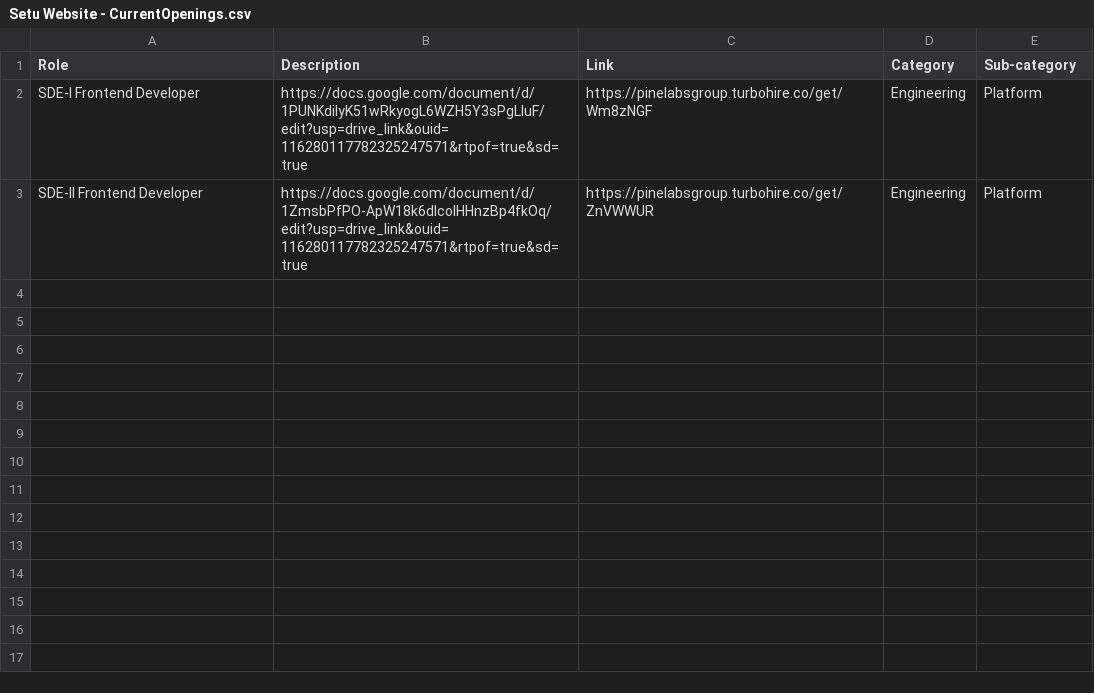
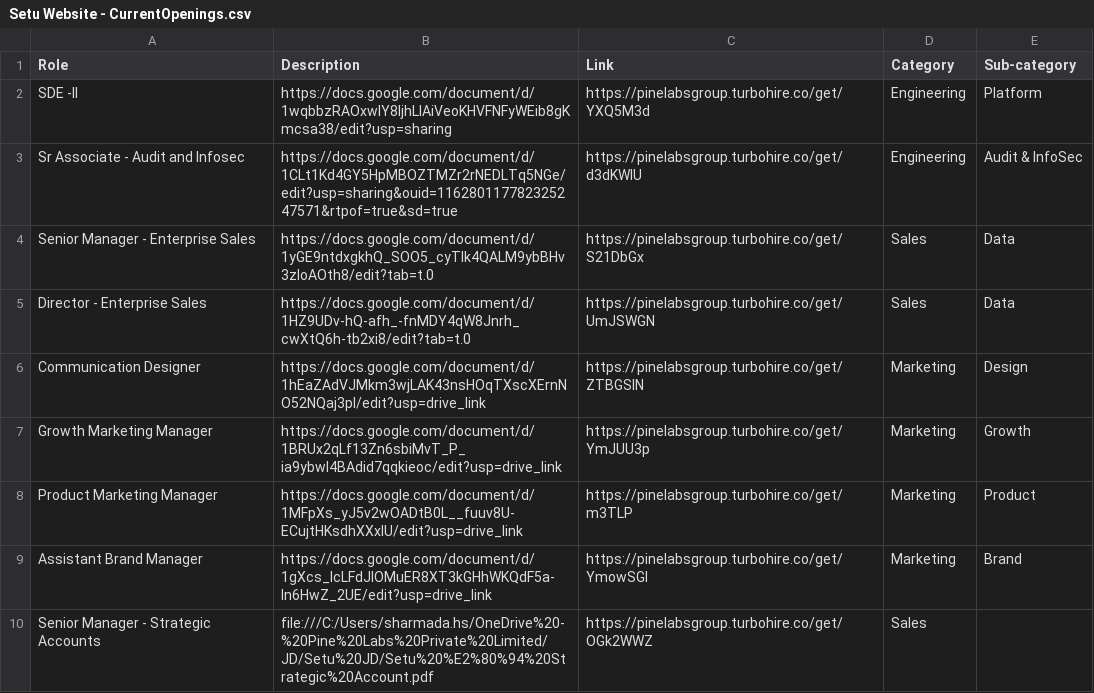
Before and after one commit to SetuHQ/website-content, a CSV file: careers/Setu Website - CurrentOpenings.csv, drawn as a sheet.

Commit message:
Update careers page

```diff
--- a/careers/Setu Website - CurrentOpenings.csv
+++ b/careers/Setu Website - CurrentOpenings.csv
@@ -1,3 +1,10 @@
 Role,Description,Link,Category,Sub-category
-SDE-I Frontend Developer,https://docs.google.com/document/d/1PUNKdilyK51wRkyogL6WZH5Y3sPgLIuF/edit?usp=drive_link&ouid=116280117782325247571&rtpof=true&sd=true,https://pinelabsgroup.turbohire.co/get/Wm8zNGF,Engineering,Platform
-SDE-II Frontend Developer,https://docs.google.com/document/d/1ZmsbPfPO-ApW18k6dIcolHHnzBp4fkOq/edit?usp=drive_link&ouid=116280117782325247571&rtpof=true&sd=true,https://pinelabsgroup.turbohire.co/get/ZnVWWUR,Engineering,Platform
+SDE -II,https://docs.google.com/document/d/1wqbbzRAOxwIY8IjhLlAiVeoKHVFNFyWEib8gKmcsa38/edit?usp=sharing,https://pinelabsgroup.turbohire.co/get/YXQ5M3d,Engineering,Platform
+Sr Associate - Audit and Infosec,https://docs.google.com/document/d/1CLt1Kd4GY5HpMBOZTMZr2rNEDLTq5NGe/edit?usp=sharing&ouid=116280117782325247571&rtpof=true&sd=true,https://pinelabsgroup.turbohire.co/get/d3dKWlU,Engineering,Audit & InfoSec
+Senior Manager - Enterprise Sales,https://docs.google.com/document/d/1yGE9ntdxgkhQ_SOO5_cyTlk4QALM9ybBHv3zIoAOth8/edit?tab=t.0,https://pinelabsgroup.turbohire.co/get/S21DbGx,Sales,Data
+Director - Enterprise Sales,https://docs.google.com/document/d/1HZ9UDv-hQ-afh_-fnMDY4qW8Jnrh_cwXtQ6h-tb2xi8/edit?tab=t.0,https://pinelabsgroup.turbohire.co/get/UmJSWGN,Sales,Data
+Communication Designer,https://docs.google.com/document/d/1hEaZAdVJMkm3wjLAK43nsHOqTXscXErnNO52NQaj3pI/edit?usp=drive_link,https://pinelabsgroup.turbohire.co/get/ZTBGSlN,Marketing,Design
+Growth Marketing Manager,https://docs.google.com/document/d/1BRUx2qLf13Zn6sbiMvT_P_ia9ybwl4BAdid7qqkieoc/edit?usp=drive_link,https://pinelabsgroup.turbohire.co/get/YmJUU3p,Marketing,Growth
+Product Marketing Manager,https://docs.google.com/document/d/1MFpXs_yJ5v2wOADtB0L__fuuv8U-ECujtHKsdhXXxIU/edit?usp=drive_link,https://pinelabsgroup.turbohire.co/get/m3TLP,Marketing,Product
+Assistant Brand Manager,https://docs.google.com/document/d/1gXcs_lcLFdJlOMuER8XT3kGHhWKQdF5a-In6HwZ_2UE/edit?usp=drive_link,https://pinelabsgroup.turbohire.co/get/YmowSGl,Marketing,Brand
+Senior Manager - Strategic Accounts,file:///C:/Users/sharmada.hs/OneDrive%20-%20Pine%20Labs%20Private%20Limited/JD/Setu%20JD/Setu%20%E2%80%94%20Strategic%20Account.pdf,https://pinelabsgroup.turbohire.co/get/OGk2WWZ,Sales,
```
